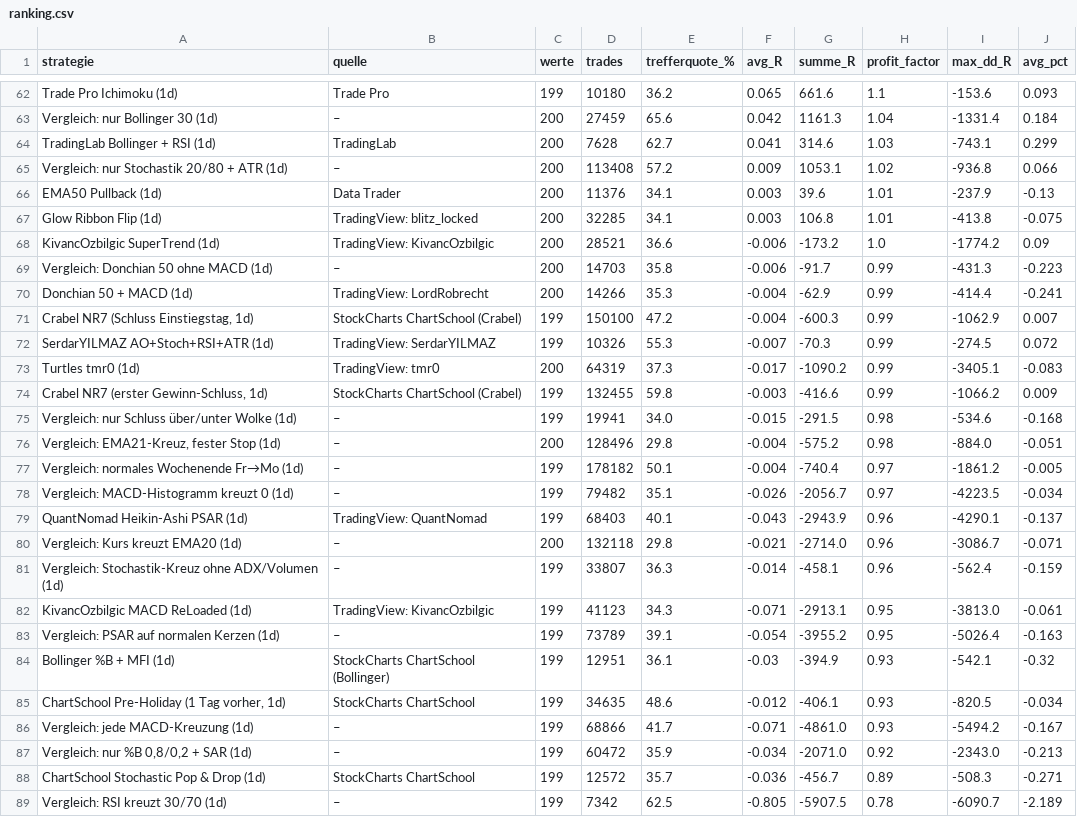
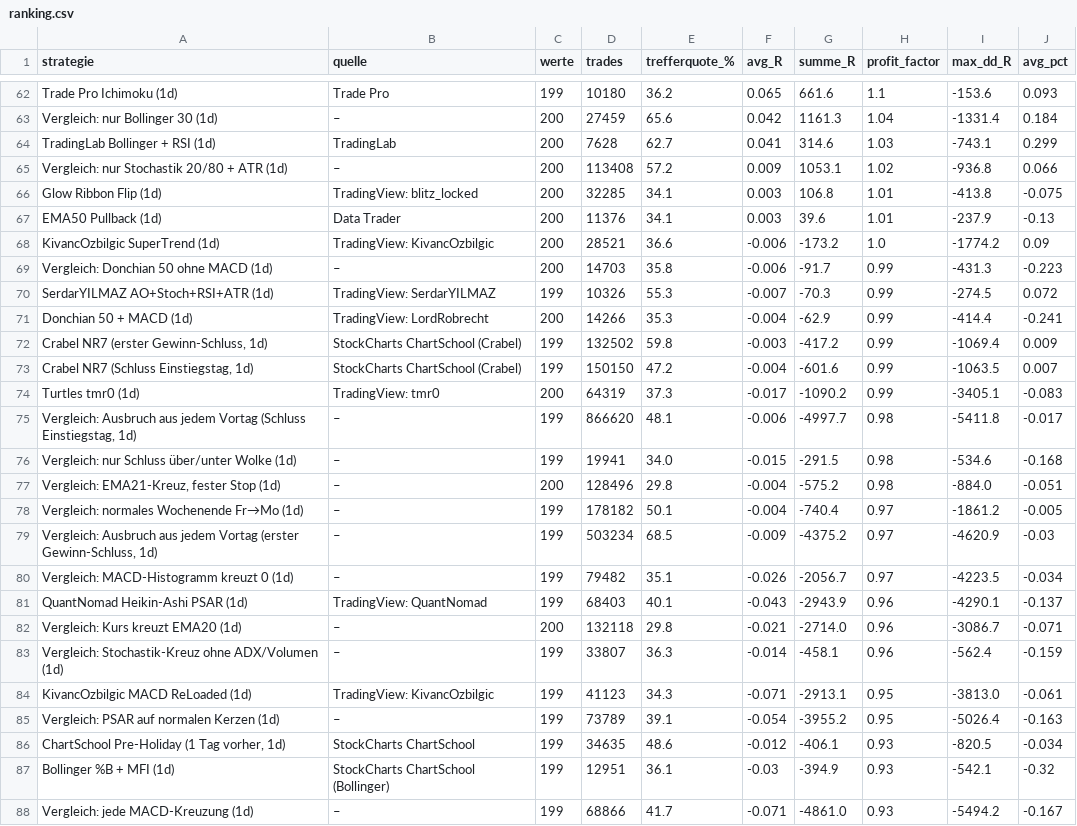
Before and after one commit to towelie997/hello-world, a CSV file: strategy_lab/results/big/ranking.csv, drawn as a sheet; only a part is shown, gaps mark what is left out; the shorter side is filled out with more unchanged rows; the diff covers the shown part only.

```diff
--- a/strategy_lab/results/big/ranking.csv
+++ b/strategy_lab/results/big/ranking.csv
@@ -65,11 +65,12 @@ TradingLab Bollinger + RSI (1d),TradingLab,200,7628,62.7,0.041,314.6,1.03,-743.1
 Vergleich: nur Stochastik 20/80 + ATR (1d),–,200,113408,57.2,0.009,1053.1,1.02,-936.8,0.066
+Glow Ribbon Flip (1d),TradingView: blitz_locked,200,32285,34.1,0.003,106.8,1.01,-413.8,-0.075
 EMA50 Pullback (1d),Data Trader,200,11376,34.1,0.003,39.6,1.01,-237.9,-0.13
-Glow Ribbon Flip (1d),TradingView: blitz_locked,200,32285,34.1,0.003,106.8,1.01,-413.8,-0.075
 KivancOzbilgic SuperTrend (1d),TradingView: KivancOzbilgic,200,28521,36.6,-0.006,-173.2,1.0,-1774.2,0.09
 Vergleich: Donchian 50 ohne MACD (1d),–,200,14703,35.8,-0.006,-91.7,0.99,-431.3,-0.223
+SerdarYILMAZ AO+Stoch+RSI+ATR (1d),TradingView: SerdarYILMAZ,199,10326,55.3,-0.007,-70.3,0.99,-274.5,0.072
 Donchian 50 + MACD (1d),TradingView: LordRobrecht,200,14266,35.3,-0.004,-62.9,0.99,-414.4,-0.241
-"Crabel NR7 (Schluss Einstiegstag, 1d)",StockCharts ChartSchool (Crabel),199,150100,47.2,-0.004,-600.3,0.99,-1062.9,0.007
-SerdarYILMAZ AO+Stoch+RSI+ATR (1d),TradingView: SerdarYILMAZ,199,10326,55.3,-0.007,-70.3,0.99,-274.5,0.072
+"Crabel NR7 (erster Gewinn-Schluss, 1d)",StockCharts ChartSchool (Crabel),199,132502,59.8,-0.003,-417.2,0.99,-1069.4,0.009
+"Crabel NR7 (Schluss Einstiegstag, 1d)",StockCharts ChartSchool (Crabel),199,150150,47.2,-0.004,-601.6,0.99,-1063.5,0.007
 Turtles tmr0 (1d),TradingView: tmr0,200,64319,37.3,-0.017,-1090.2,0.99,-3405.1,-0.083
-"Crabel NR7 (erster Gewinn-Schluss, 1d)",StockCharts ChartSchool (Crabel),199,132455,59.8,-0.003,-416.6,0.99,-1066.2,0.009
+"Vergleich: Ausbruch aus jedem Vortag (Schluss Einstiegstag, 1d)",–,199,866620,48.1,-0.006,-4997.7,0.98,-5411.8,-0.017
 Vergleich: nur Schluss über/unter Wolke (1d),–,199,19941,34.0,-0.015,-291.5,0.98,-534.6,-0.168
@@ -77,2 +78,3 @@ Vergleich: nur Schluss über/unter Wolke (1d),–,199,19941,34.0,-0.015,-291.5,0
 Vergleich: normales Wochenende Fr→Mo (1d),–,199,178182,50.1,-0.004,-740.4,0.97,-1861.2,-0.005
+"Vergleich: Ausbruch aus jedem Vortag (erster Gewinn-Schluss, 1d)",–,199,503234,68.5,-0.009,-4375.2,0.97,-4620.9,-0.03
 Vergleich: MACD-Histogramm kreuzt 0 (1d),–,199,79482,35.1,-0.026,-2056.7,0.97,-4223.5,-0.034
@@ -83,4 +85,4 @@ KivancOzbilgic MACD ReLoaded (1d),TradingView: KivancOzbilgic,199,41123,34.3,-0.
 Vergleich: PSAR auf normalen Kerzen (1d),–,199,73789,39.1,-0.054,-3955.2,0.95,-5026.4,-0.163
+"ChartSchool Pre-Holiday (1 Tag vorher, 1d)",StockCharts ChartSchool,199,34635,48.6,-0.012,-406.1,0.93,-820.5,-0.034
 Bollinger %B + MFI (1d),StockCharts ChartSchool (Bollinger),199,12951,36.1,-0.03,-394.9,0.93,-542.1,-0.32
-"ChartSchool Pre-Holiday (1 Tag vorher, 1d)",StockCharts ChartSchool,199,34635,48.6,-0.012,-406.1,0.93,-820.5,-0.034
 Vergleich: jede MACD-Kreuzung (1d),–,199,68866,41.7,-0.071,-4861.0,0.93,-5494.2,-0.167
```
Also changed, not shown: 7 moved rows elsewhere in this file, strategy_lab/results/big/momentum_filter.csv, strategy_lab/results/big/robustness.csv, 10 other files.
